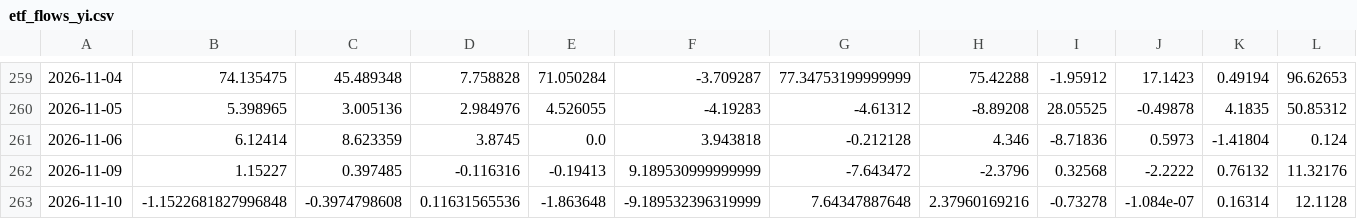
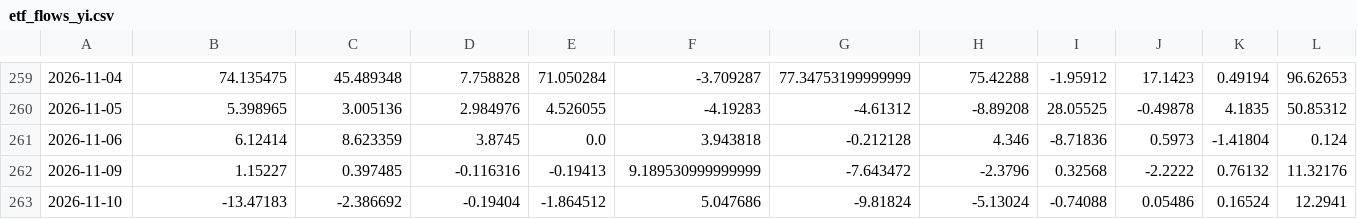
Before and after one commit to shanshanshan66688-art/Blue-pill-monitor, a CSV file: data/etf_flows_yi.csv, drawn as a sheet; only a part is shown, gaps mark what is left out; the diff covers the shown part only; the diff names each change by its address in the sheet, - before the commit and + after, or states it on an @@ line.

```diff
--- a/data/etf_flows_yi.csv
+++ b/data/etf_flows_yi.csv
-B263: -1.1522681827996848
+B263: -13.47183
-C263: -0.3974798608
+C263: -2.386692
-D263: 0.11631565536
+D263: -0.19404
-E263: -1.863648
+E263: -1.864512
-F263: -9.189532396319999
+F263: 5.047686
-G263: 7.64347887648
+G263: -9.81824
-H263: 2.37960169216
+H263: -5.13024
-I263: -0.73278
+I263: -0.74088
-J263: -1.084e-07
+J263: 0.05486
-K263: 0.16314
+K263: 0.16524
-L263: 12.1128
+L263: 12.2941
```
Also changed, not shown: 2 edited cells elsewhere in this file, data/holding_cap.csv, data/signals.csv, 2 other files.
